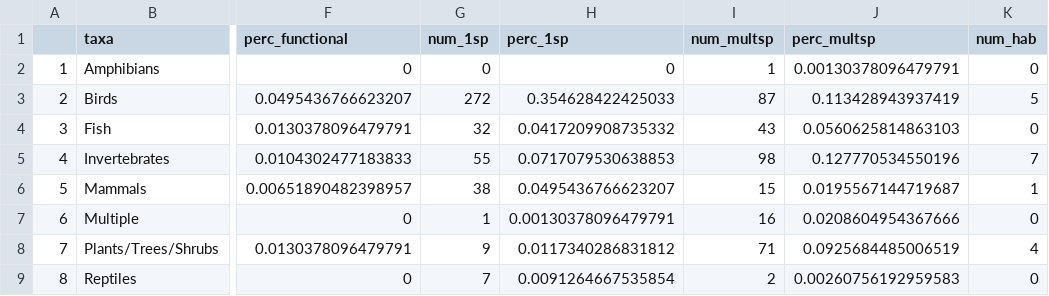
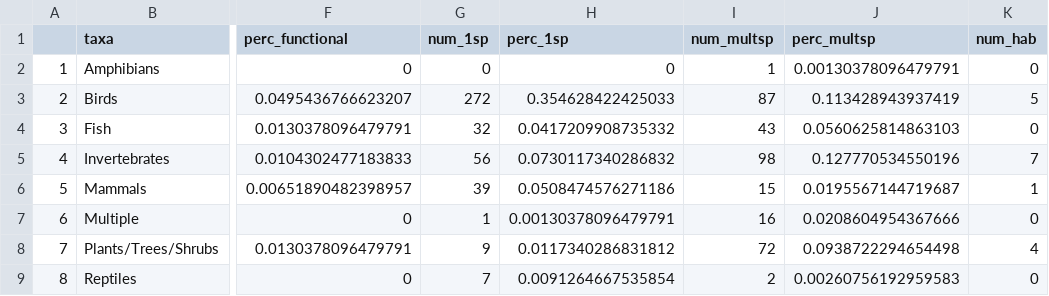
Before and after one commit to hovisci/MCBD, a CSV file: results/survey3_summary_biodiv_metrics.csv, drawn as a sheet; only a part is shown, gaps mark what is left out; the diff names each change by its address in the sheet, - before the commit and + after, or states it on an @@ line.

```diff
--- a/results/survey3_summary_biodiv_metrics.csv
+++ b/results/survey3_summary_biodiv_metrics.csv
-G5 (num_1sp): 55
+G5 (num_1sp): 56
-H5 (perc_1sp): 0.0717079530638853
+H5 (perc_1sp): 0.0730117340286832
-G6 (num_1sp): 38
+G6 (num_1sp): 39
-H6 (perc_1sp): 0.0495436766623207
+H6 (perc_1sp): 0.0508474576271186
-I8 (num_multsp): 71
+I8 (num_multsp): 72
-J8 (perc_multsp): 0.0925684485006519
+J8 (perc_multsp): 0.0938722294654498
```
Also changed, not shown: data/s23.csv, data/survey3_cleaned.csv, 5 other files.
